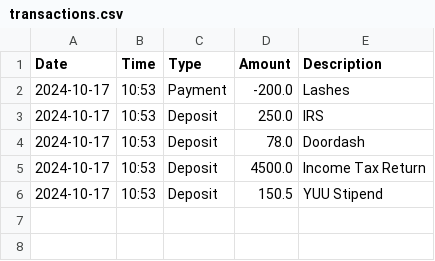
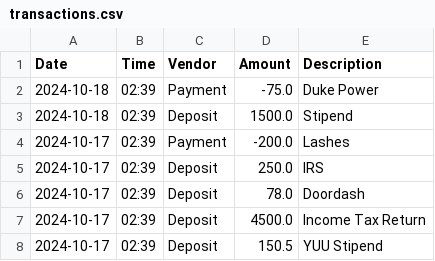
Before and after one commit to Wuhsup/workbook-3, a CSV file: accounting-ledger-capstone/src/main/resources/transactions.csv, drawn as a sheet.

Commit message:
Updated Accounting and Ledger Capstone

```diff
--- a/accounting-ledger-capstone/src/main/resources/transactions.csv
+++ b/accounting-ledger-capstone/src/main/resources/transactions.csv
@@ -1,6 +1,8 @@
-Date  |  Time  |  Type  |  Amount  |  Description
-2024-10-17|10:53|Payment|-200.0|Lashes
-2024-10-17|10:53|Deposit|250.0|IRS
-2024-10-17|10:53|Deposit|78.0|Doordash
-2024-10-17|10:53|Deposit|4500.0|Income Tax Return
-2024-10-17|10:53|Deposit|150.5|YUU Stipend
+Date  |  Time  |  Vendor  |  Amount  |  Description
+2024-10-18|02:39|Payment|-75.0|Duke Power
+2024-10-18|02:39|Deposit|1500.0|Stipend
+2024-10-17|02:39|Payment|-200.0|Lashes
+2024-10-17|02:39|Deposit|250.0|IRS
+2024-10-17|02:39|Deposit|78.0|Doordash
+2024-10-17|02:39|Deposit|4500.0|Income Tax Return
+2024-10-17|02:39|Deposit|150.5|YUU Stipend
```
Also changed, not shown: 1 other file.
